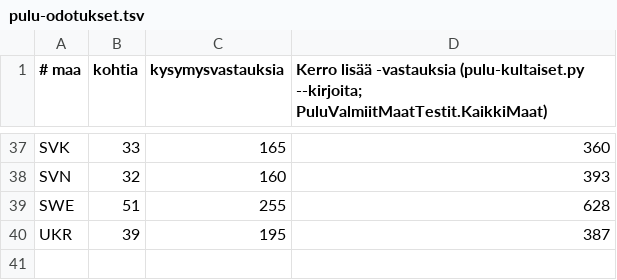
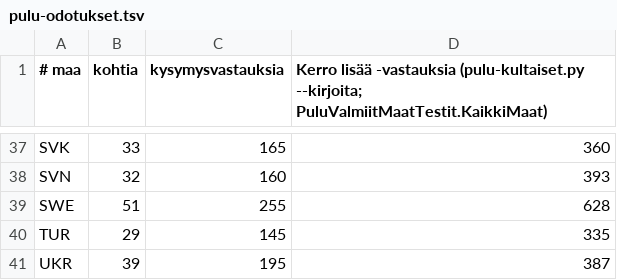
Before and after one commit to ravelius/Matkakirja, a TSV file: Peli-testit/Kultaiset/pulu-odotukset.tsv, drawn as a sheet; only a part is shown, gaps mark what is left out; the diff names each change by its address in the sheet, - before the commit and + after, or states it on an @@ line.

```diff
--- a/Peli-testit/Kultaiset/pulu-odotukset.tsv
+++ b/Peli-testit/Kultaiset/pulu-odotukset.tsv
+row 40: TUR | 29 | 145 | 335
```
Also changed, not shown: Peli-testit/Kultaiset/pulu-kohdat.tsv, 3 other files.
